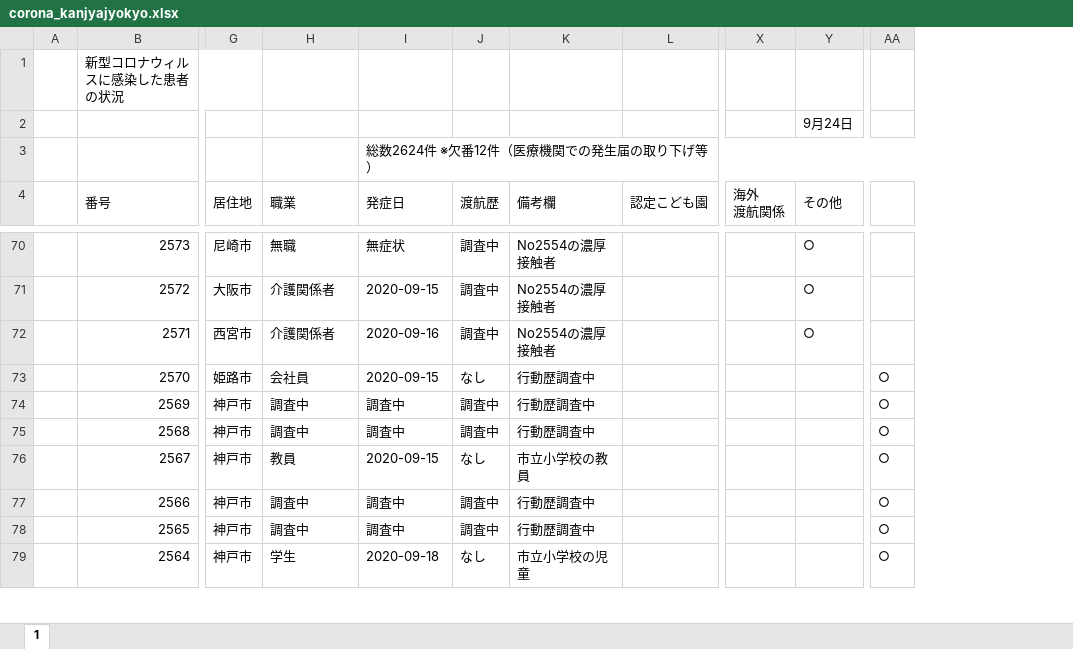
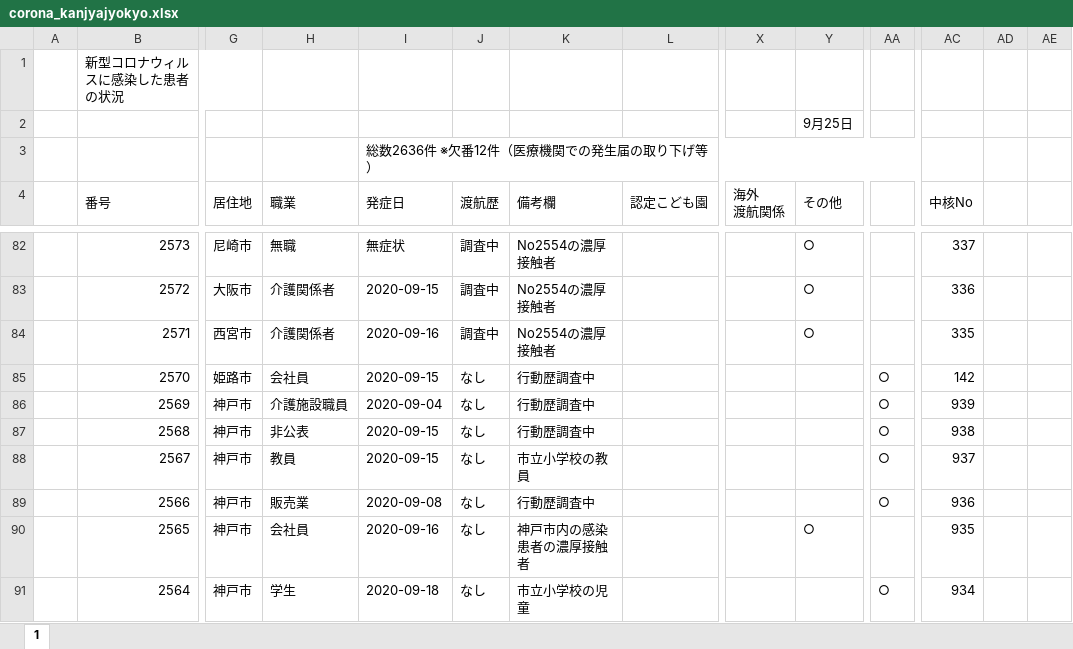
Before and after one commit to stop-covid19-hyogo/covid19-scraping, an Excel workbook: corona_kanjyajyokyo.xlsx, sheet 1, drawn as a sheet; only a part is shown, gaps mark what is left out; values as stored, in another font and other column widths than the file's, no cell formats; charts and pictures and conditional formats not drawn; addresses are those after the commit; the diff covers the shown part only; the diff names each change by its address in the sheet, - before the commit and + after, or states it on an @@ line.

```diff
--- a/corona_kanjyajyokyo.xlsx (sheet 1)
+++ b/corona_kanjyajyokyo.xlsx (sheet 1)
+column AC (中核No), rows 82-91: 337 | 336 | 335 | 142 | 939 | 938 | 937 | 936 | 935 | 934
+column AD, empty
+column AE, empty
-Y2 (その他): 9月24日
+Y2 (その他): 9月25日
-I3 (発症日): 総数2624件 ※欠番12件（医療機関での発生届の取り下げ等）
+I3 (発症日): 総数2636件 ※欠番12件（医療機関での発生届の取り下げ等）
-H86 (職業): 調査中
+H86 (職業): 介護施設職員
-I86 (発症日): 調査中
+I86 (発症日): 2020-09-04
-J86:J87 (渡航歴): 調査中
+J86:J87 (渡航歴): なし
-H87 (職業): 調査中
+H87 (職業): 非公表
-I87 (発症日): 調査中
+I87 (発症日): 2020-09-15
-H89 (職業): 調査中
+H89 (職業): 販売業
-I89 (発症日): 調査中
+I89 (発症日): 2020-09-08
-J89:J90 (渡航歴): 調査中
+J89:J90 (渡航歴): なし
-H90 (職業): 調査中
+H90 (職業): 会社員
-I90 (発症日): 調査中
+I90 (発症日): 2020-09-16
-K90 (備考欄): 行動歴調査中
+K90 (備考欄): 神戸市内の感染患者の濃厚接触者
-Y90 (その他): (empty)
+Y90 (その他): ○
-AA90: ○
+AA90: (empty)
```
Also changed, not shown: 13 added rows and 49 edited cells elsewhere in this sheet, cell formats, formulas that keep their value, charts or pictures, pcr.xlsx, yousei.xlsx, 13 other files.
